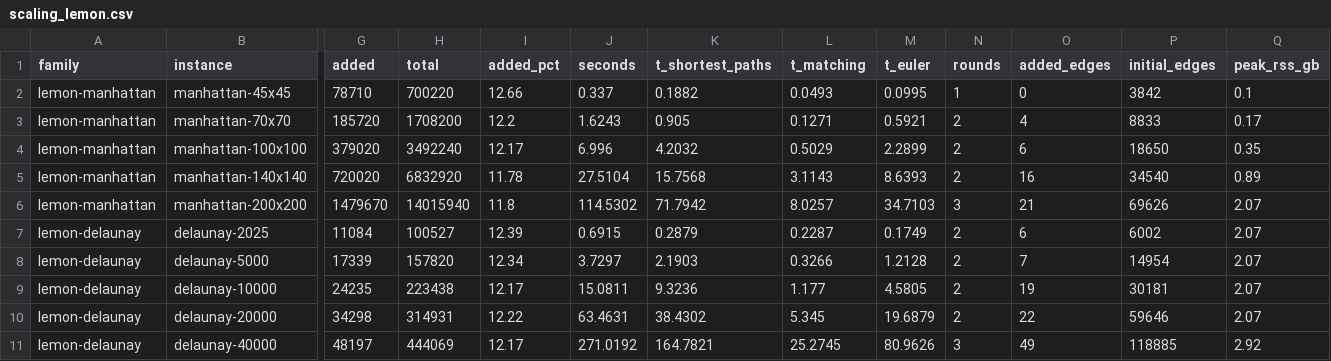
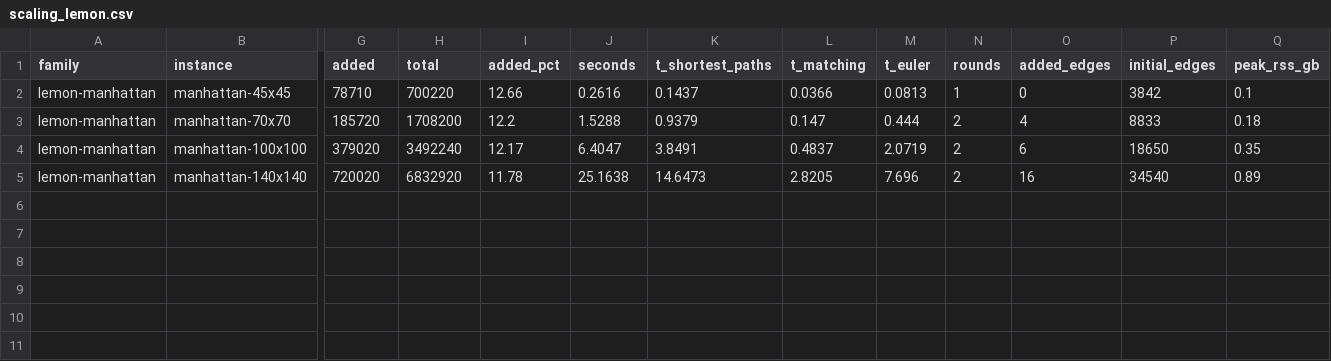
Before and after one commit to miquelmp/chinese-postman-problem, a CSV file: results/scaling_lemon.csv, drawn as a sheet; only a part is shown, gaps mark what is left out; rows hold the shown columns only; the diff names each change by its address in the sheet, - before the commit and + after, or states it on an @@ line.

```diff
--- a/results/scaling_lemon.csv
+++ b/results/scaling_lemon.csv
-J2 (seconds): 0.337
+J2 (seconds): 0.2616
-K2 (t_shortest_paths): 0.1882
+K2 (t_shortest_paths): 0.1437
-L2 (t_matching): 0.0493
+L2 (t_matching): 0.0366
-M2 (t_euler): 0.0995
+M2 (t_euler): 0.0813
-J3 (seconds): 1.6243
+J3 (seconds): 1.5288
-K3 (t_shortest_paths): 0.905
+K3 (t_shortest_paths): 0.9379
-L3 (t_matching): 0.1271
+L3 (t_matching): 0.147
-M3 (t_euler): 0.5921
+M3 (t_euler): 0.444
-Q3 (peak_rss_gb): 0.17
+Q3 (peak_rss_gb): 0.18
-J4 (seconds): 6.996
+J4 (seconds): 6.4047
-K4 (t_shortest_paths): 4.2032
+K4 (t_shortest_paths): 3.8491
-L4 (t_matching): 0.5029
+L4 (t_matching): 0.4837
-M4 (t_euler): 2.2899
+M4 (t_euler): 2.0719
-J5 (seconds): 27.5104
+J5 (seconds): 25.1638
-K5 (t_shortest_paths): 15.7568
+K5 (t_shortest_paths): 14.6473
-L5 (t_matching): 3.1143
+L5 (t_matching): 2.8205
-M5 (t_euler): 8.6393
+M5 (t_euler): 7.696
-row 6: lemon-manhattan | manhattan-200x200 | 1479670 | 14015940 | 11.8 | 114.5302 | 71.7942 | 8.0257 | 34.7103 | 3 | 21 | 69626 | 2.07
-row 7: lemon-delaunay | delaunay-2025 | 11084 | 100527 | 12.39 | 0.6915 | 0.2879 | 0.2287 | 0.1749 | 2 | 6 | 6002 | 2.07
-row 8: lemon-delaunay | delaunay-5000 | 17339 | 157820 | 12.34 | 3.7297 | 2.1903 | 0.3266 | 1.2128 | 2 | 7 | 14954 | 2.07
-row 9: lemon-delaunay | delaunay-10000 | 24235 | 223438 | 12.17 | 15.0811 | 9.3236 | 1.177 | 4.5805 | 2 | 19 | 30181 | 2.07
-row 10: lemon-delaunay | delaunay-20000 | 34298 | 314931 | 12.22 | 63.4631 | 38.4302 | 5.345 | 19.6879 | 2 | 22 | 59646 | 2.07
-row 11: lemon-delaunay | delaunay-40000 | 48197 | 444069 | 12.17 | 271.0192 | 164.7821 | 25.2745 | 80.9626 | 3 | 49 | 118885 | 2.92
```
Also changed, not shown: results/scaling.csv.
